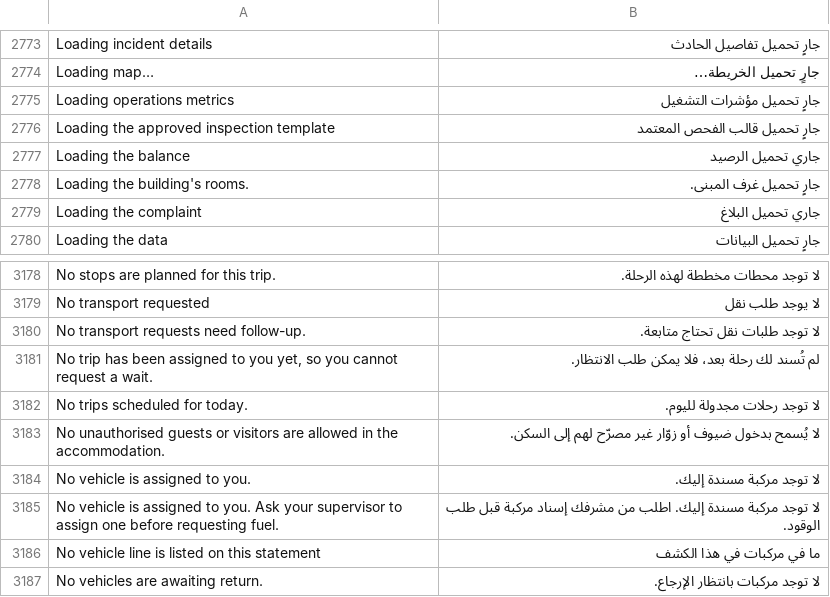
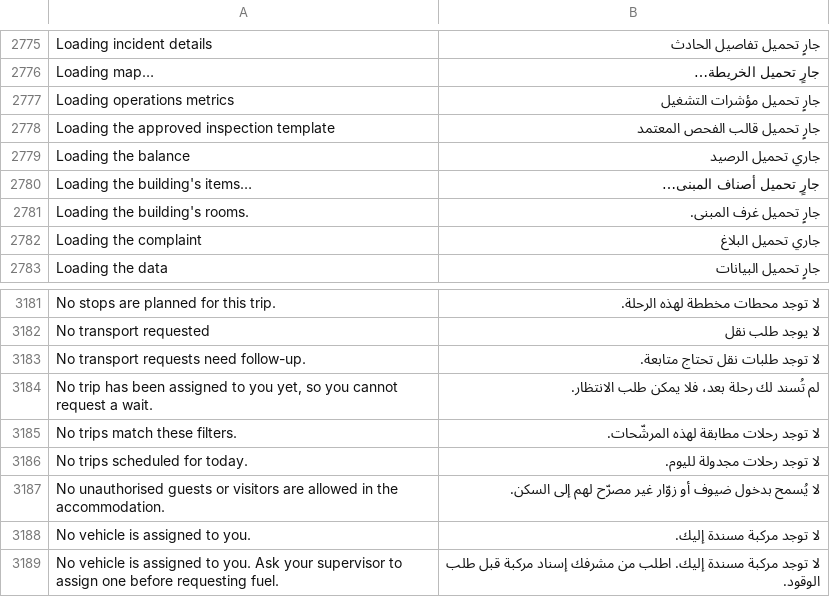
Before and after one commit to iabodysa/apex, a CSV file: apex/translations/ar.csv, drawn as a sheet; only a part is shown, gaps mark what is left out; the shorter side is filled out with more unchanged rows; the diff covers the shown part only.

```diff
--- a/apex/translations/ar.csv
+++ b/apex/translations/ar.csv
@@ -2777,2 +2779,3 @@ Loading the approved inspection template,جارٍ تحميل قالب الفحص
 Loading the balance,جاري تحميل الرصيد
+Loading the building's items…,جارٍ تحميل أصناف المبنى…
 Loading the building's rooms.,جارٍ تحميل غرف المبنى.
@@ -3181,2 +3184,3 @@ No transport requests need follow-up.,لا توجد طلبات نقل تحتاج
 "No trip has been assigned to you yet, so you cannot request a wait.",لم تُسند لك رحلة بعد، فلا يمكن طلب الانتظار.
+No trips match these filters.,لا توجد رحلات مطابقة لهذه المرشّحات.
 No trips scheduled for today.,لا توجد رحلات مجدولة لليوم.
```
Also changed, not shown: 2 added rows and 14 edited cells elsewhere in this file.
